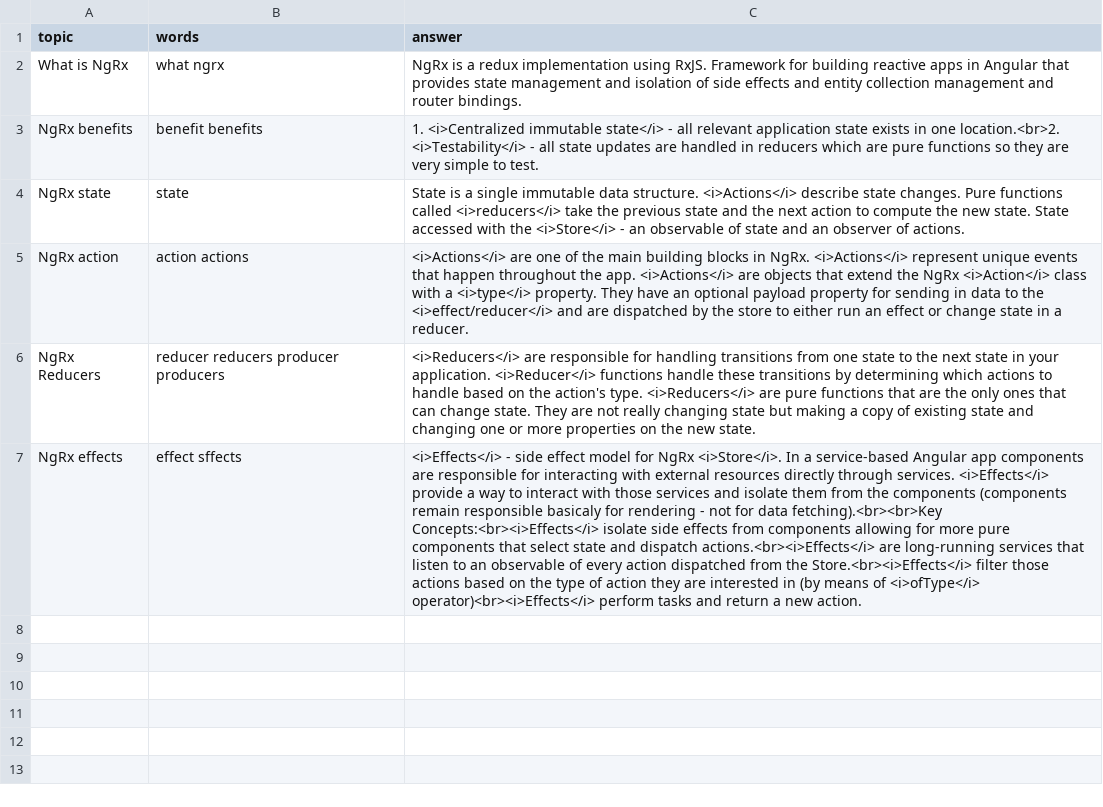
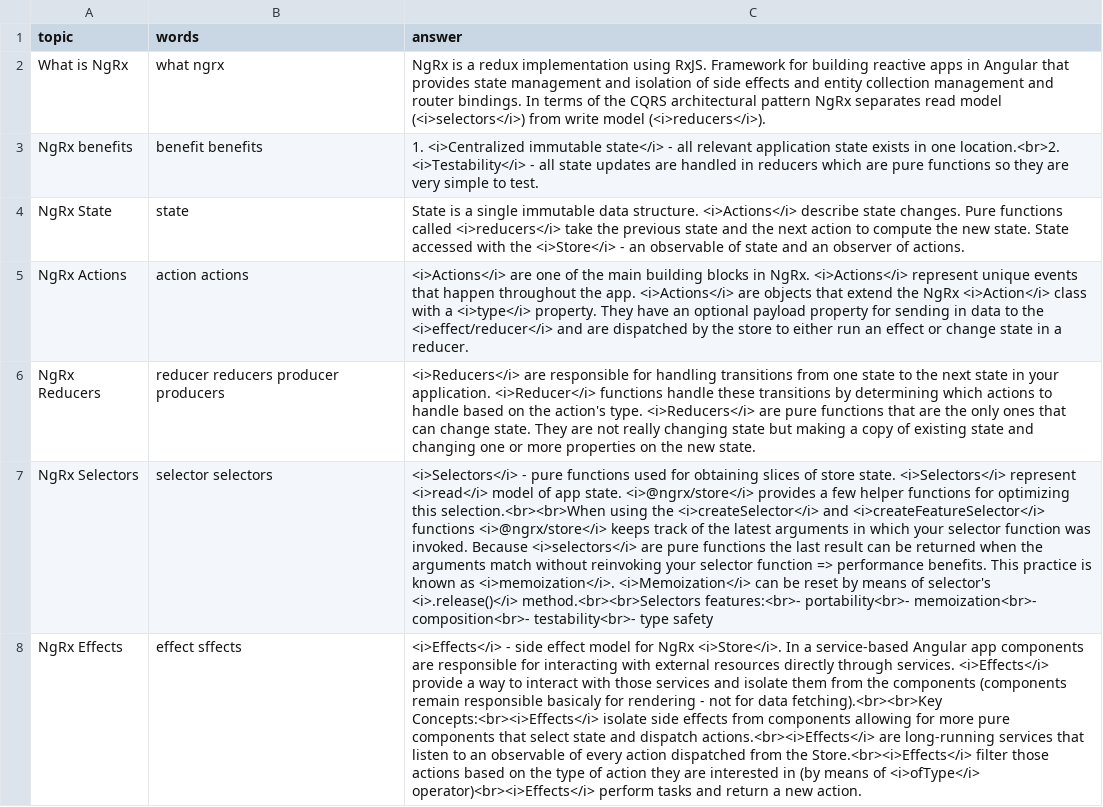
Before and after one commit to DzmitryAlifer/tech-interview-helper, a CSV file: src/assets/NgRx.csv, drawn as a sheet; addresses are those after the commit; the diff names each change by its address in the sheet, - before the commit and + after, or states it on an @@ line.

```diff
--- a/src/assets/NgRx.csv
+++ b/src/assets/NgRx.csv
-C2 (answer): …router bindings.
+C2 (answer): …router bindings. In terms of the CQRS architectural pattern NgRx separates read model (<i>selectors</i>) from write model (<i>reducers</i>).
-A4 (topic): NgRx state
+A4 (topic): NgRx State
-A5 (topic): NgRx action
+A5 (topic): NgRx Actions
+row 7: NgRx Selectors | selector selectors | <i>Selectors</i> - pure functions used for obtaining slices of store state. <i>Selectors</i> represent <i>read</i> model of app state. <i>@ngrx/store</i> provides a few helper functions for optimizing this selection.<br><br>When using the <i>createSelector</i> and <i>createFeatureSelector</i> functions <i>@ngrx/store</i> keeps track of the latest arguments in which your selector function was invoked. Because <i>selectors</i> are pure functions the last result can be returned when the arguments match without reinvoking your selector function => performance benefits. This practice is known as <i>memoization</i>. <i>Memoization</i> can be reset by means of selector's <i>.release()</i> method.<br><br>Selectors features:<br>- portability<br>- memoization<br>- composition<br>- testability<br>- type safety
-A8 (topic): NgRx effects
+A8 (topic): NgRx Effects
```
Also changed, not shown: src/assets/CSS.csv, src/assets/JavaScript.csv, 2 other files.
